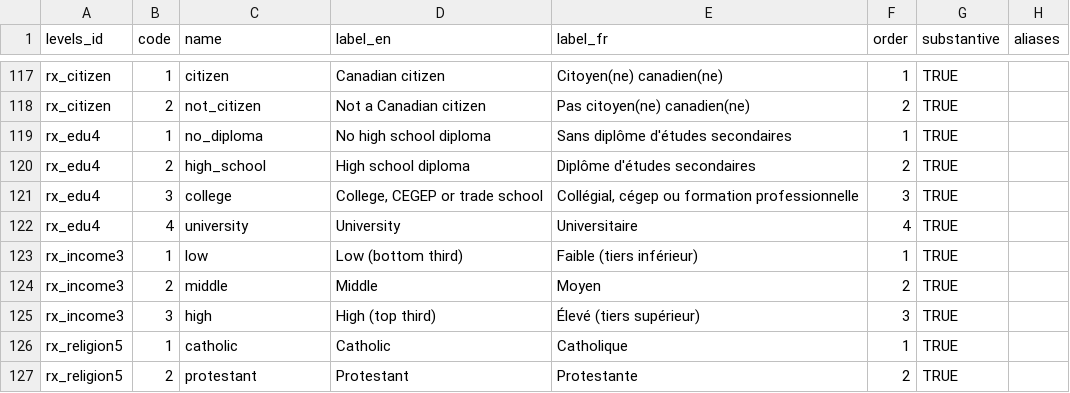
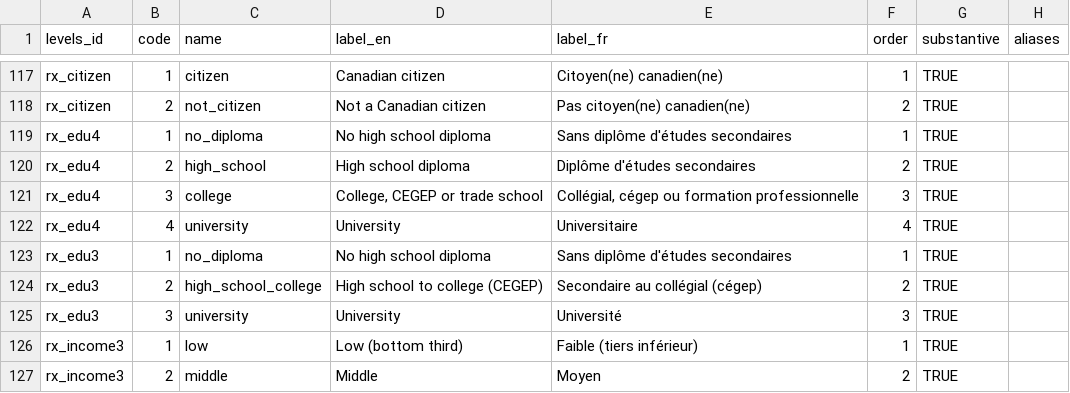
Before and after one commit to ThomasGareau/qesR, a CSV file: inst/extdata/harmonize/levels.csv, drawn as a sheet; only a part is shown, gaps mark what is left out; the shorter side is filled out with more unchanged rows.

```diff
--- a/inst/extdata/harmonize/levels.csv
+++ b/inst/extdata/harmonize/levels.csv
@@ -122,2 +122,5 @@ rx_edu4,3,college,"College, CEGEP or trade school","Collégial, cégep ou format
 rx_edu4,4,university,University,Universitaire,4,TRUE,
+rx_edu3,1,no_diploma,No high school diploma,Sans diplôme d'études secondaires,1,TRUE,
+rx_edu3,2,high_school_college,High school to college (CEGEP),Secondaire au collégial (cégep),2,TRUE,
+rx_edu3,3,university,University,Université,3,TRUE,
 rx_income3,1,low,Low (bottom third),Faible (tiers inférieur),1,TRUE,
```
Also changed, not shown: inst/extdata/harmonize/expected/relaxed_hashes.csv, inst/extdata/harmonize/expected/relaxed_marginals.csv, 20 other files.
